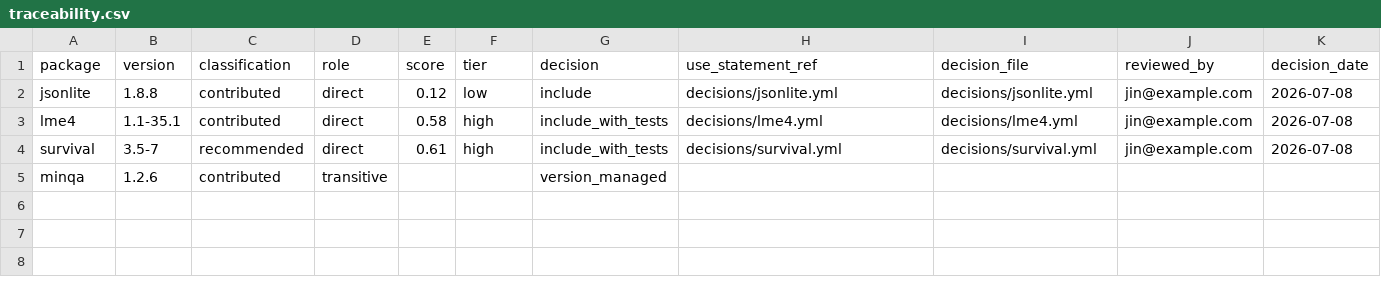
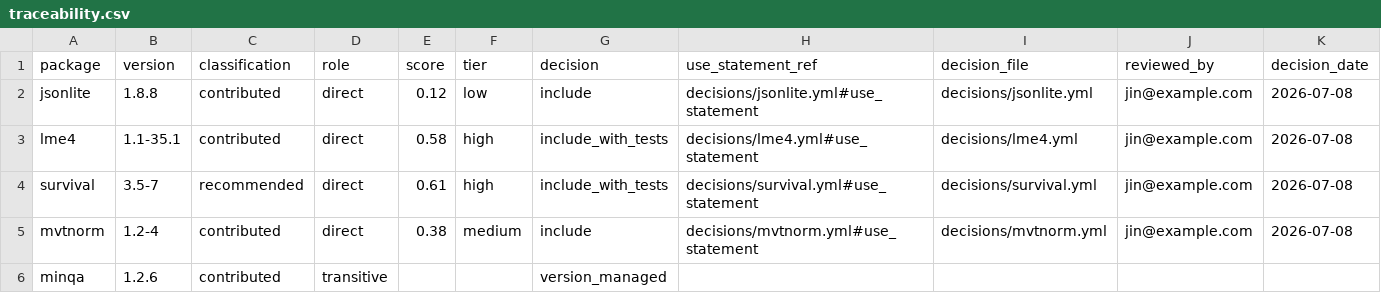
Before and after one commit to Thynexa/AVIOR, a CSV file: examples/minimal-project/validation/evidence/bundle-20260708T120000Z/traceability.csv, drawn as a sheet; only a part is shown; rows hold the shown columns only; the diff names each change by its address in the sheet, - before the commit and + after, or states it on an @@ line.

```diff
--- a/examples/minimal-project/validation/evidence/bundle-20260708T120000Z/traceability.csv
+++ b/examples/minimal-project/validation/evidence/bundle-20260708T120000Z/traceability.csv
-H2 (use_statement_ref): decisions/jsonlite.yml
+H2 (use_statement_ref): decisions/jsonlite.yml#use_statement
-H3 (use_statement_ref): decisions/lme4.yml
+H3 (use_statement_ref): decisions/lme4.yml#use_statement
-H4 (use_statement_ref): decisions/survival.yml
+H4 (use_statement_ref): decisions/survival.yml#use_statement
+row 5: mvtnorm | 1.2-4 | contributed | direct | 0.38 | medium | include | decisions/mvtnorm.yml#use_statement | decisions/mvtnorm.yml | jin@example.com | 2026-07-08
```
Also changed, not shown: 15 other files.
